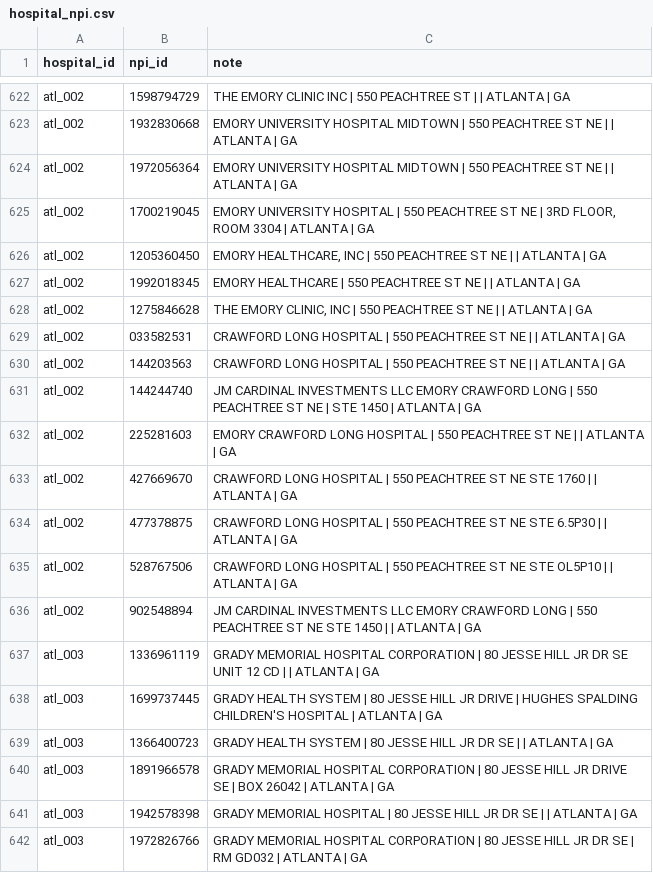
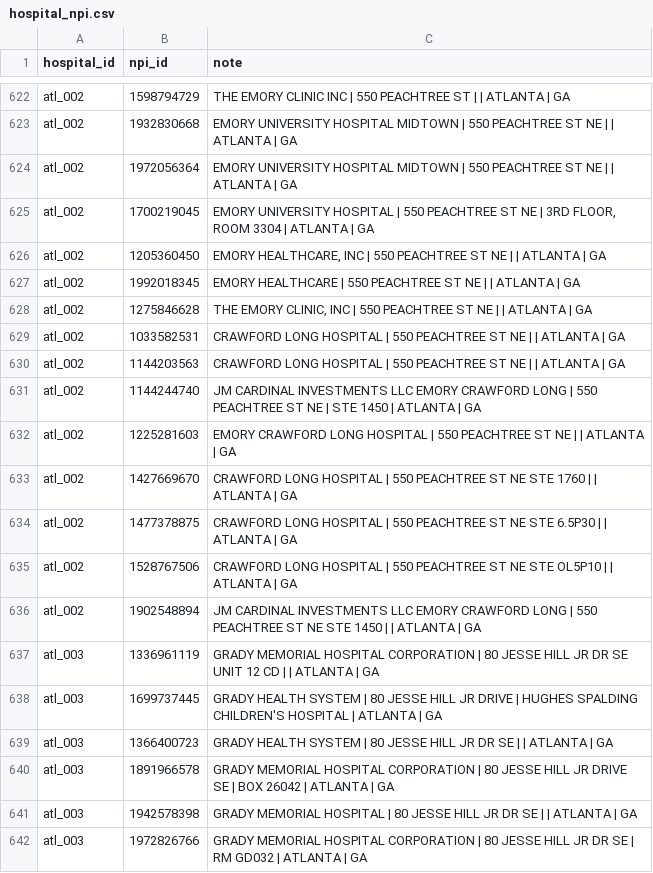
Before and after one commit to mariohealth/v0, a CSV file: backend/mario-health-data-pipeline/seeds/hospital_npi.csv, drawn as a sheet; only a part is shown, gaps mark what is left out.

Commit message:
Update hospital_npi.csv

```diff
--- a/backend/mario-health-data-pipeline/seeds/hospital_npi.csv
+++ b/backend/mario-health-data-pipeline/seeds/hospital_npi.csv
@@ -628,10 +628,10 @@ atl_002,1992018345,"EMORY HEALTHCARE | 550 PEACHTREE ST NE | | ATLANTA | GA"
 atl_002,1275846628,"THE EMORY CLINIC, INC | 550 PEACHTREE ST NE | | ATLANTA | GA"
-atl_002,033582531,"CRAWFORD LONG HOSPITAL | 550 PEACHTREE ST NE | | ATLANTA | GA"
-atl_002,144203563,"CRAWFORD LONG HOSPITAL | 550 PEACHTREE ST NE | | ATLANTA | GA"
-atl_002,144244740,"JM CARDINAL INVESTMENTS LLC EMORY CRAWFORD LONG | 550 PEACHTREE ST NE | STE 1450 | ATLANTA | GA"
-atl_002,225281603,"EMORY CRAWFORD LONG HOSPITAL | 550 PEACHTREE ST NE | | ATLANTA | GA"
-atl_002,427669670,"CRAWFORD LONG HOSPITAL | 550 PEACHTREE ST NE STE 1760 | | ATLANTA | GA"
-atl_002,477378875,"CRAWFORD LONG HOSPITAL | 550 PEACHTREE ST NE STE 6.5P30 | | ATLANTA | GA"
-atl_002,528767506,"CRAWFORD LONG HOSPITAL | 550 PEACHTREE ST NE STE OL5P10 | | ATLANTA | GA"
-atl_002,902548894,"JM CARDINAL INVESTMENTS LLC EMORY CRAWFORD LONG | 550 PEACHTREE ST NE STE 1450 | | ATLANTA | GA"
+atl_002,1033582531,"CRAWFORD LONG HOSPITAL | 550 PEACHTREE ST NE | | ATLANTA | GA"
+atl_002,1144203563,"CRAWFORD LONG HOSPITAL | 550 PEACHTREE ST NE | | ATLANTA | GA"
+atl_002,1144244740,"JM CARDINAL INVESTMENTS LLC EMORY CRAWFORD LONG | 550 PEACHTREE ST NE | STE 1450 | ATLANTA | GA"
+atl_002,1225281603,"EMORY CRAWFORD LONG HOSPITAL | 550 PEACHTREE ST NE | | ATLANTA | GA"
+atl_002,1427669670,"CRAWFORD LONG HOSPITAL | 550 PEACHTREE ST NE STE 1760 | | ATLANTA | GA"
+atl_002,1477378875,"CRAWFORD LONG HOSPITAL | 550 PEACHTREE ST NE STE 6.5P30 | | ATLANTA | GA"
+atl_002,1528767506,"CRAWFORD LONG HOSPITAL | 550 PEACHTREE ST NE STE OL5P10 | | ATLANTA | GA"
+atl_002,1902548894,"JM CARDINAL INVESTMENTS LLC EMORY CRAWFORD LONG | 550 PEACHTREE ST NE STE 1450 | | ATLANTA | GA"
 atl_003,1336961119,"GRADY MEMORIAL HOSPITAL CORPORATION | 80 JESSE HILL JR DR SE UNIT 12 CD | | ATLANTA | GA"
```
